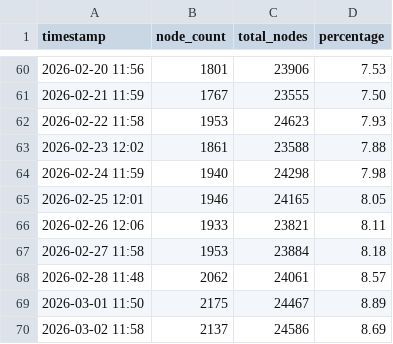
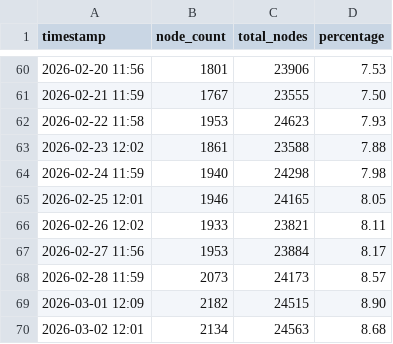
Before and after one commit to d18c7db/bip110-tracker, a CSV file: data.csv, drawn as a sheet; only a part is shown, gaps mark what is left out.

Commit message:
Update data.csv
Replaced the existing data with updated entries while maintaining the same structure.

```diff
--- a/data.csv
+++ b/data.csv
@@ -65,6 +65,6 @@ timestamp,node_count,total_nodes,percentage
 2026-02-25 12:01,1946,24165,8.05
-2026-02-26 12:06,1933,23821,8.11
-2026-02-27 11:58,1953,23884,8.18
-2026-02-28 11:48,2062,24061,8.57
-2026-03-01 11:50,2175,24467,8.89
-2026-03-02 11:58,2137,24586,8.69
+2026-02-26 12:02,1933,23821,8.11
+2026-02-27 11:56,1953,23884,8.17
+2026-02-28 11:59,2073,24173,8.57
+2026-03-01 12:09,2182,24515,8.90
+2026-03-02 12:01,2134,24563,8.68
```
